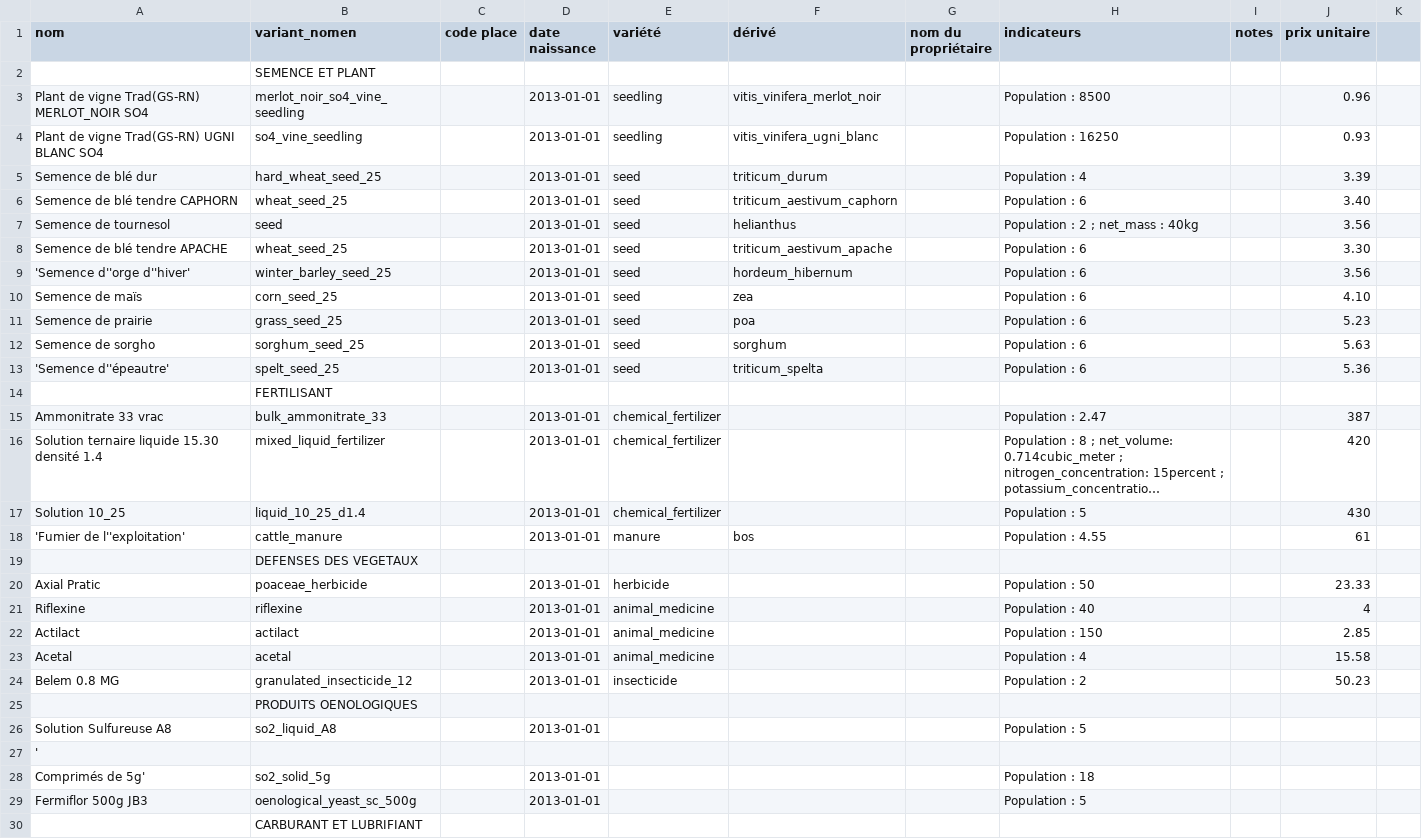
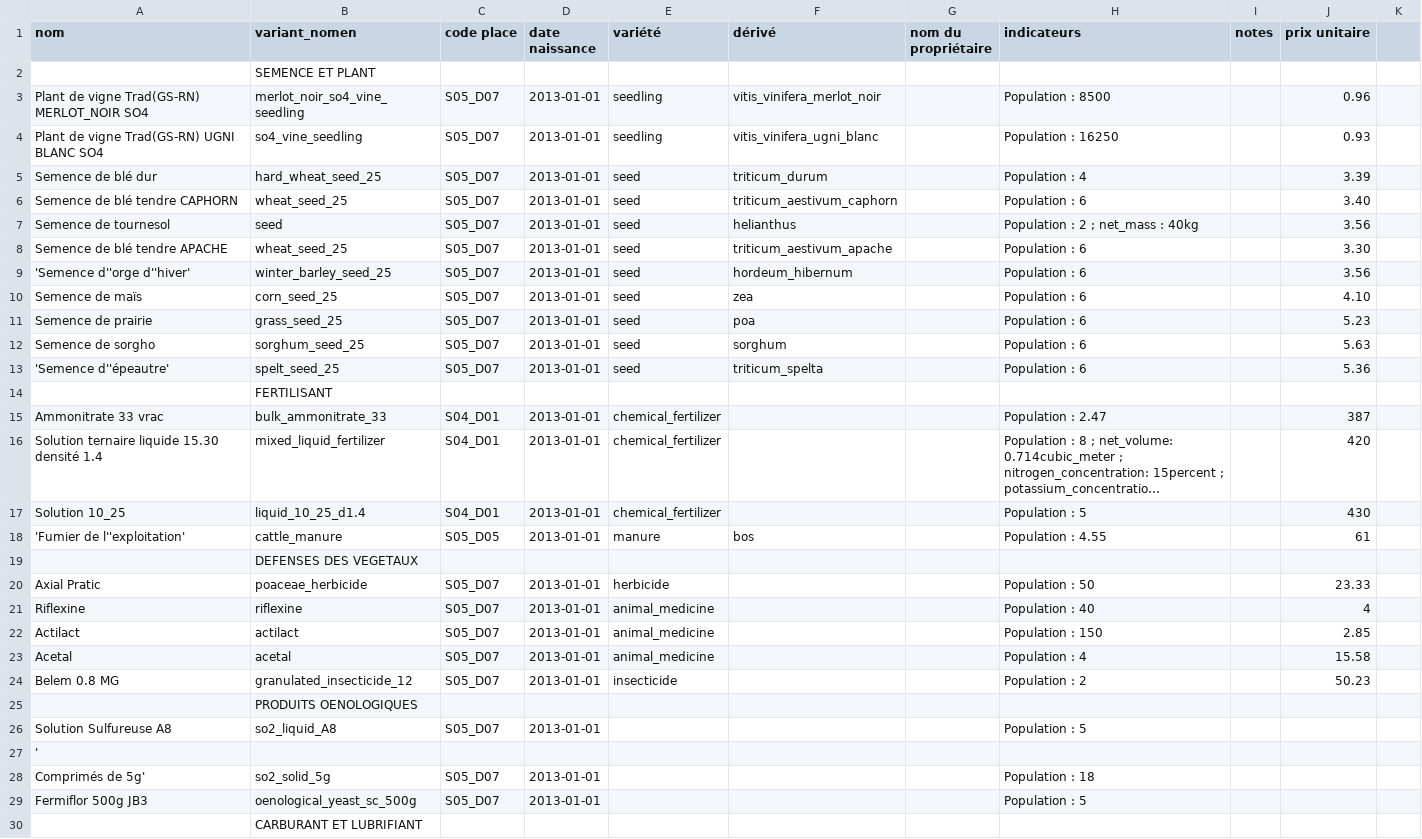
Before and after one commit to ekylibre/ekylibre, a CSV file: db/first_runs/demo/alamano/matters.csv, drawn as a sheet; only a part is shown; long unchanged cells end in …; the diff covers the shown part only; the diff names each change by its address in the sheet, - before the commit and + after, or states it on an @@ line.

```diff
--- a/db/first_runs/demo/alamano/matters.csv
+++ b/db/first_runs/demo/alamano/matters.csv
-C3:C13 (code place): (empty)
+C3:C13 (code place): S05_D07
-C15:C17 (code place): (empty)
+C15:C17 (code place): S04_D01
-C18 (code place): (empty)
+C18 (code place): S05_D05
-C20:C24 (code place): (empty)
+C20:C24 (code place): S05_D07
-C26 (code place): (empty)
+C26 (code place): S05_D07
-C28:C29 (code place): (empty)
+C28:C29 (code place): S05_D07
```
Also changed, not shown: 10 edited cells elsewhere in this file, db/first_runs/demo/alamano/equipments.csv, db/first_runs/demo/alamano/zones.csv, 34 other files.
